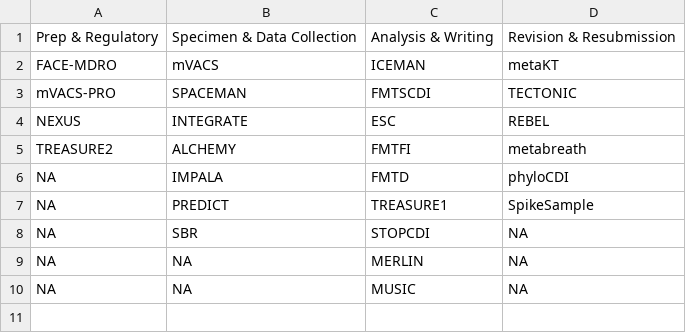
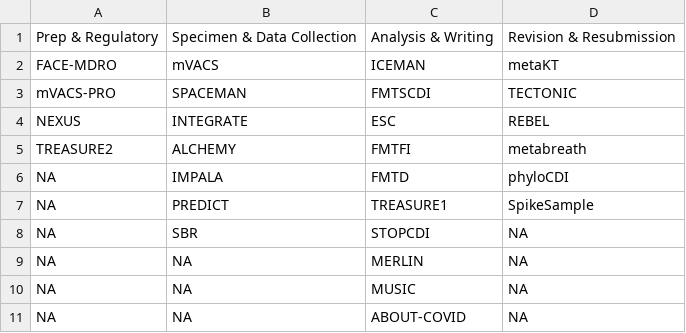
Before and after one commit to bjklab/motionlab-site, a CSV file: discussion_topics/motion_lab_projects.csv, drawn as a sheet; the diff names each change by its address in the sheet, - before the commit and + after, or states it on an @@ line.

```diff
--- a/discussion_topics/motion_lab_projects.csv
+++ b/discussion_topics/motion_lab_projects.csv
+row 11: NA | NA | ABOUT-COVID | NA
```
Also changed, not shown: discussion_topics/discussion_topics.csv, docs/discussion_topics/discussion_topics.csv, 33 other files.
